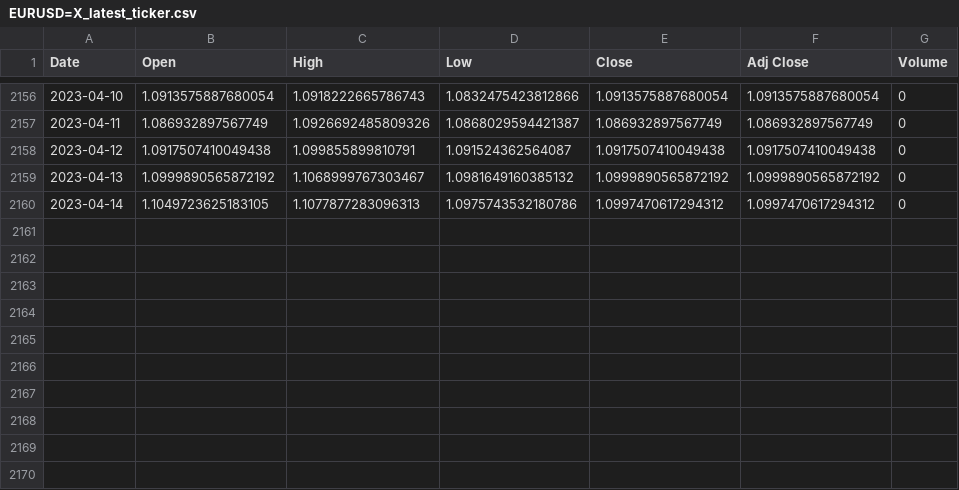
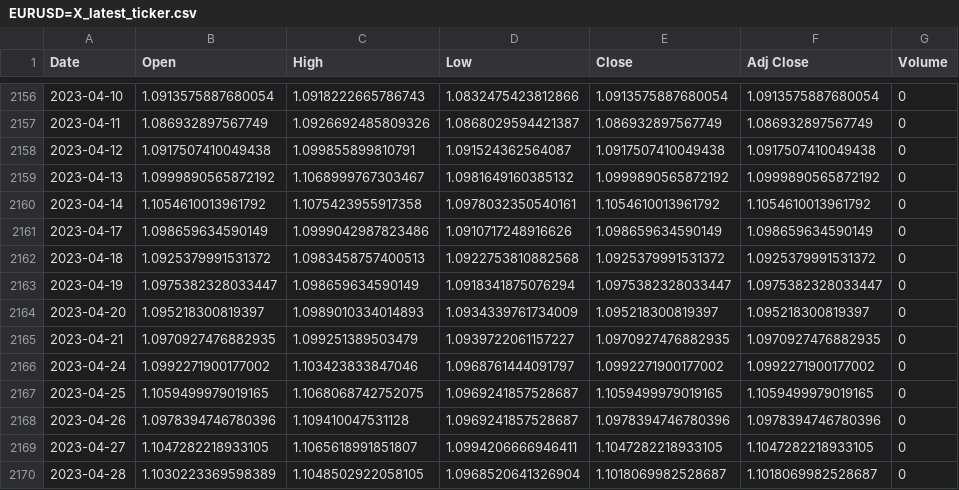
Before and after one commit to DoeWo/eurusd_LSTM_wip, a CSV file: database/ticker_data/EURUSD=X_latest_ticker.csv, drawn as a sheet; only a part is shown, gaps mark what is left out.

```diff
--- a/database/ticker_data/EURUSD=X_latest_ticker.csv
+++ b/database/ticker_data/EURUSD=X_latest_ticker.csv
@@ -2159,2 +2159,12 @@ Date,Open,High,Low,Close,Adj Close,Volume
 2023-04-13,1.0999890565872192,1.1068999767303467,1.0981649160385132,1.0999890565872192,1.0999890565872192,0
-2023-04-14,1.1049723625183105,1.1077877283096313,1.0975743532180786,1.0997470617294312,1.0997470617294312,0
+2023-04-14,1.1054610013961792,1.1075423955917358,1.0978032350540161,1.1054610013961792,1.1054610013961792,0
+2023-04-17,1.098659634590149,1.0999042987823486,1.0910717248916626,1.098659634590149,1.098659634590149,0
+2023-04-18,1.0925379991531372,1.0983458757400513,1.0922753810882568,1.0925379991531372,1.0925379991531372,0
+2023-04-19,1.0975382328033447,1.098659634590149,1.0918341875076294,1.0975382328033447,1.0975382328033447,0
+2023-04-20,1.095218300819397,1.0989010334014893,1.0934339761734009,1.095218300819397,1.095218300819397,0
+2023-04-21,1.0970927476882935,1.099251389503479,1.0939722061157227,1.0970927476882935,1.0970927476882935,0
+2023-04-24,1.0992271900177002,1.103423833847046,1.0968761444091797,1.0992271900177002,1.0992271900177002,0
+2023-04-25,1.1059499979019165,1.1068068742752075,1.0969241857528687,1.1059499979019165,1.1059499979019165,0
+2023-04-26,1.0978394746780396,1.109410047531128,1.0969241857528687,1.0978394746780396,1.0978394746780396,0
+2023-04-27,1.1047282218933105,1.1065618991851807,1.0994206666946411,1.1047282218933105,1.1047282218933105,0
+2023-04-28,1.1030223369598389,1.1048502922058105,1.0968520641326904,1.1018069982528687,1.1018069982528687,0
```
Also changed, not shown: 3 other files.
